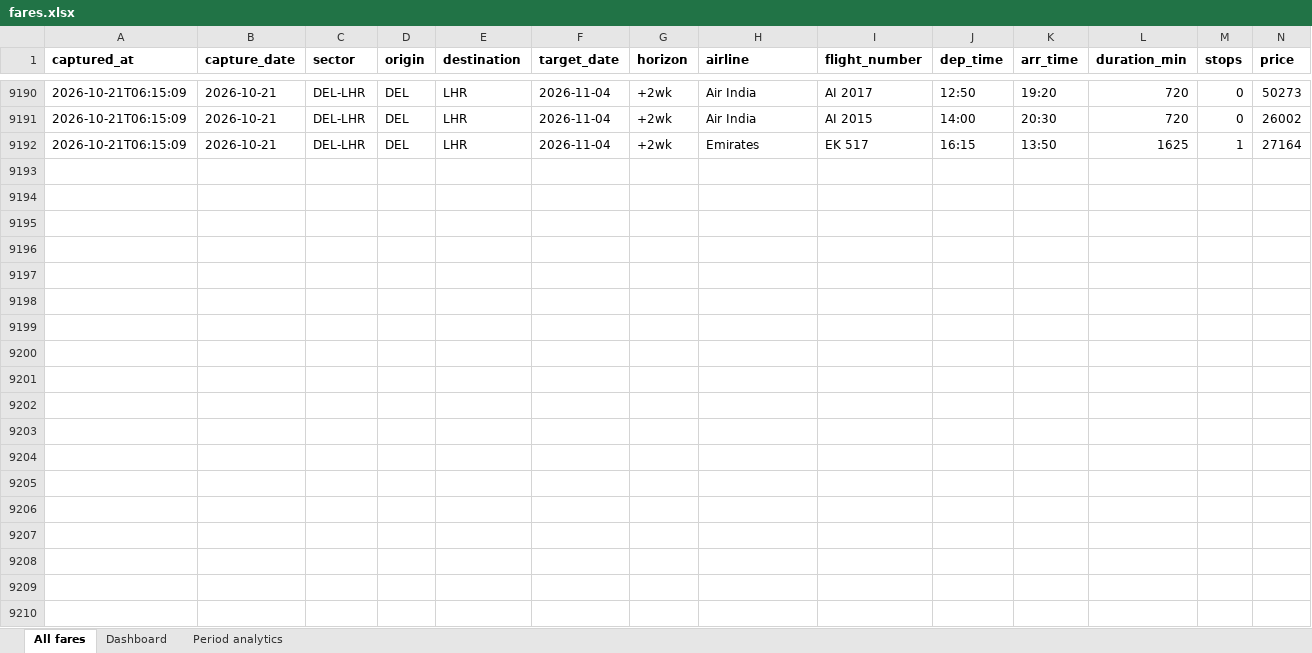
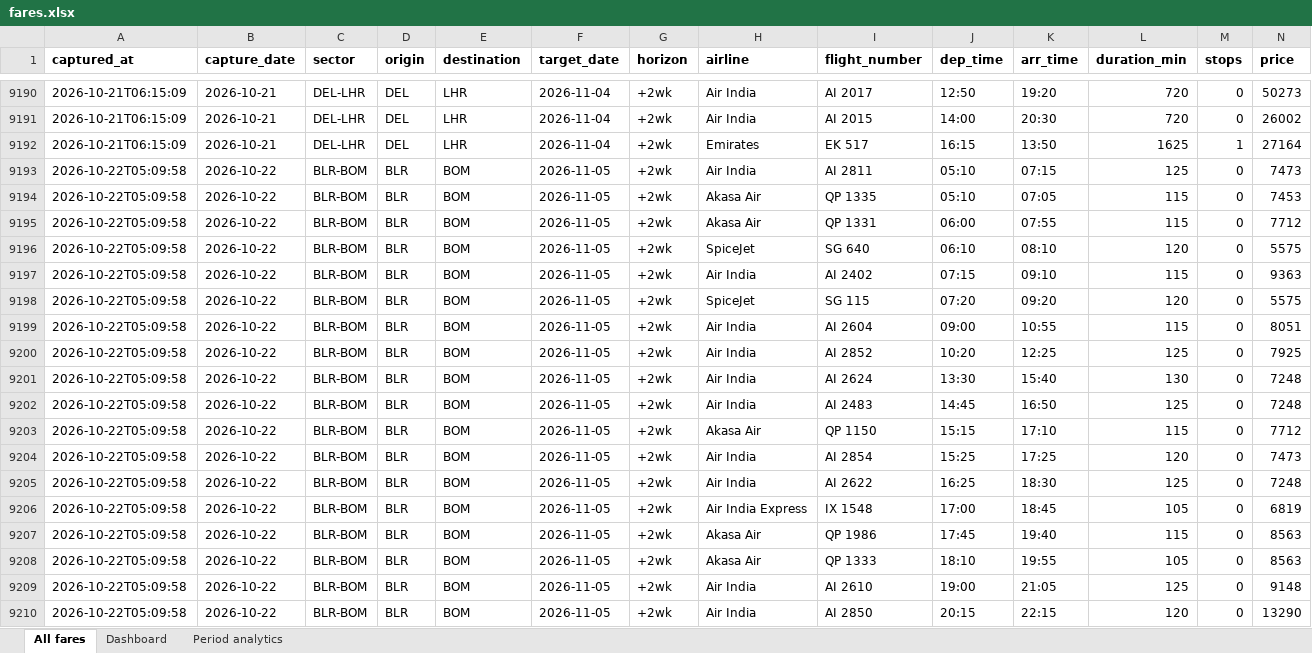
Before and after one commit to isgulati95-code/flight-fare-tracker, an Excel workbook: fares.xlsx, sheet All fares, drawn as a sheet; only a part is shown, gaps mark what is left out; values as stored, in another font and other column widths than the file's, no borders; rows hold the shown columns only; the diff covers the shown part only; the diff names each change by its address in the sheet, - before the commit and + after, or states it on an @@ line.

```diff
--- a/fares.xlsx (sheet All fares)
+++ b/fares.xlsx (sheet All fares)
+row 9193: 2026-10-22T05:09:58 | 2026-10-22 | BLR-BOM | BLR | BOM | 2026-11-05 | +2wk | Air India | AI 2811 | 05:10 | 07:15 | 125 | 0 | 7473
+row 9194: 2026-10-22T05:09:58 | 2026-10-22 | BLR-BOM | BLR | BOM | 2026-11-05 | +2wk | Akasa Air | QP 1335 | 05:10 | 07:05 | 115 | 0 | 7453
+row 9195: 2026-10-22T05:09:58 | 2026-10-22 | BLR-BOM | BLR | BOM | 2026-11-05 | +2wk | Akasa Air | QP 1331 | 06:00 | 07:55 | 115 | 0 | 7712
+row 9196: 2026-10-22T05:09:58 | 2026-10-22 | BLR-BOM | BLR | BOM | 2026-11-05 | +2wk | SpiceJet | SG 640 | 06:10 | 08:10 | 120 | 0 | 5575
+row 9197: 2026-10-22T05:09:58 | 2026-10-22 | BLR-BOM | BLR | BOM | 2026-11-05 | +2wk | Air India | AI 2402 | 07:15 | 09:10 | 115 | 0 | 9363
+row 9198: 2026-10-22T05:09:58 | 2026-10-22 | BLR-BOM | BLR | BOM | 2026-11-05 | +2wk | SpiceJet | SG 115 | 07:20 | 09:20 | 120 | 0 | 5575
+row 9199: 2026-10-22T05:09:58 | 2026-10-22 | BLR-BOM | BLR | BOM | 2026-11-05 | +2wk | Air India | AI 2604 | 09:00 | 10:55 | 115 | 0 | 8051
+row 9200: 2026-10-22T05:09:58 | 2026-10-22 | BLR-BOM | BLR | BOM | 2026-11-05 | +2wk | Air India | AI 2852 | 10:20 | 12:25 | 125 | 0 | 7925
+row 9201: 2026-10-22T05:09:58 | 2026-10-22 | BLR-BOM | BLR | BOM | 2026-11-05 | +2wk | Air India | AI 2624 | 13:30 | 15:40 | 130 | 0 | 7248
+row 9202: 2026-10-22T05:09:58 | 2026-10-22 | BLR-BOM | BLR | BOM | 2026-11-05 | +2wk | Air India | AI 2483 | 14:45 | 16:50 | 125 | 0 | 7248
+row 9203: 2026-10-22T05:09:58 | 2026-10-22 | BLR-BOM | BLR | BOM | 2026-11-05 | +2wk | Akasa Air | QP 1150 | 15:15 | 17:10 | 115 | 0 | 7712
+row 9204: 2026-10-22T05:09:58 | 2026-10-22 | BLR-BOM | BLR | BOM | 2026-11-05 | +2wk | Air India | AI 2854 | 15:25 | 17:25 | 120 | 0 | 7473
+row 9205: 2026-10-22T05:09:58 | 2026-10-22 | BLR-BOM | BLR | BOM | 2026-11-05 | +2wk | Air India | AI 2622 | 16:25 | 18:30 | 125 | 0 | 7248
+row 9206: 2026-10-22T05:09:58 | 2026-10-22 | BLR-BOM | BLR | BOM | 2026-11-05 | +2wk | Air India Express | IX 1548 | 17:00 | 18:45 | 105 | 0 | 6819
+row 9207: 2026-10-22T05:09:58 | 2026-10-22 | BLR-BOM | BLR | BOM | 2026-11-05 | +2wk | Akasa Air | QP 1986 | 17:45 | 19:40 | 115 | 0 | 8563
+row 9208: 2026-10-22T05:09:58 | 2026-10-22 | BLR-BOM | BLR | BOM | 2026-11-05 | +2wk | Akasa Air | QP 1333 | 18:10 | 19:55 | 105 | 0 | 8563
+row 9209: 2026-10-22T05:09:58 | 2026-10-22 | BLR-BOM | BLR | BOM | 2026-11-05 | +2wk | Air India | AI 2610 | 19:00 | 21:05 | 125 | 0 | 9148
+row 9210: 2026-10-22T05:09:58 | 2026-10-22 | BLR-BOM | BLR | BOM | 2026-11-05 | +2wk | Air India | AI 2850 | 20:15 | 22:15 | 120 | 0 | 13290
```
Also changed, not shown: 85 added rows elsewhere in this sheet, sheet Dashboard, sheet Period analytics, aviation.xlsx, 3 other files.
